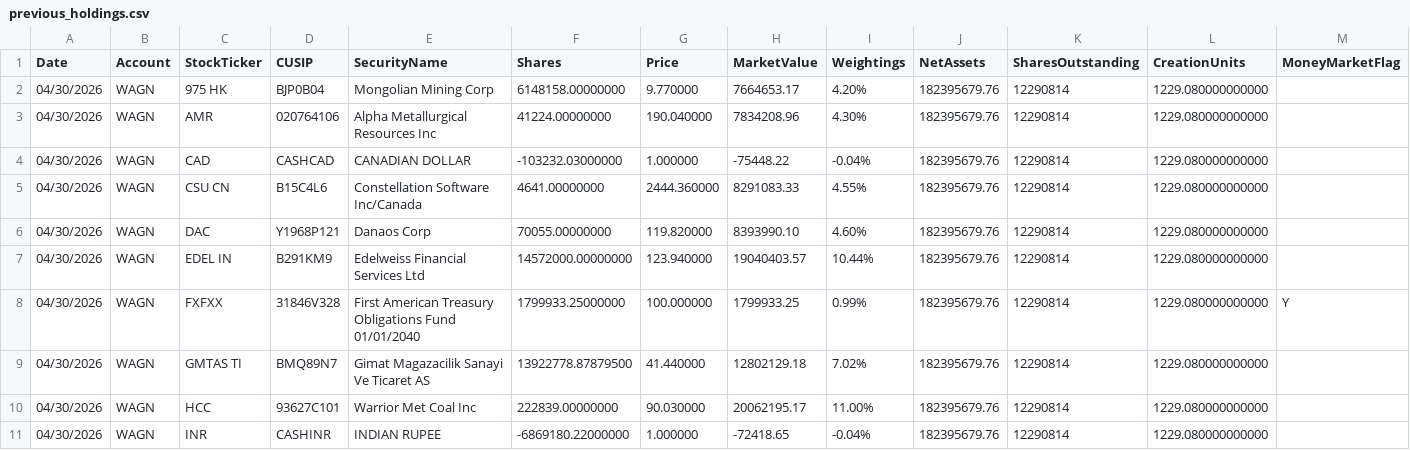
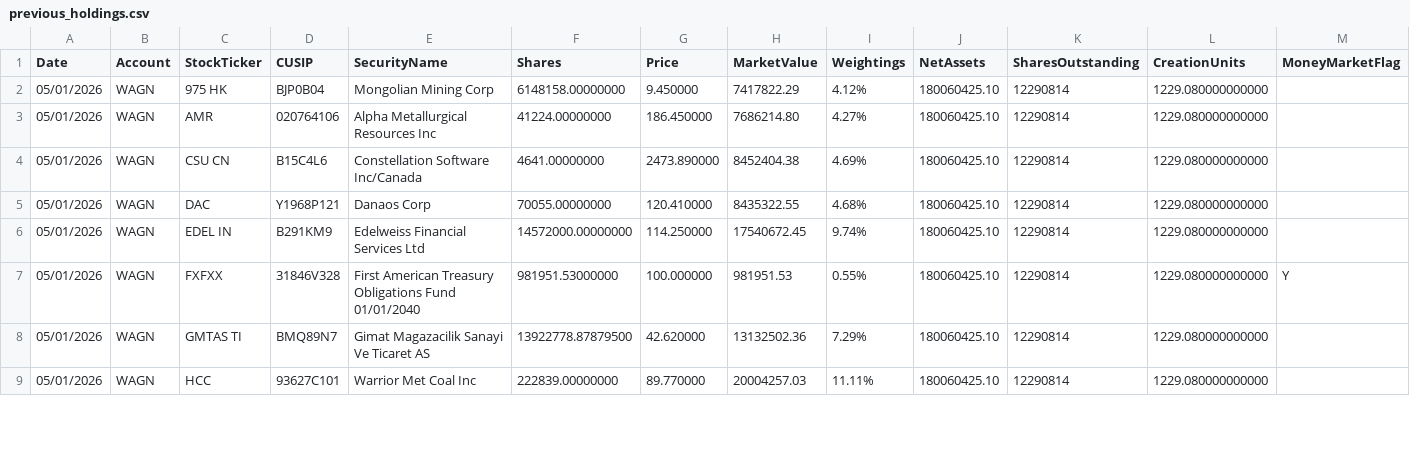
Before and after one commit to amirahmedimtiaz/pabrai-portfolio-monitor, a CSV file: previous_holdings.csv, drawn as a sheet; only a part is shown; the diff covers the shown part only.

```diff
--- a/previous_holdings.csv
+++ b/previous_holdings.csv
@@ -1,11 +1,9 @@
 Date,Account,StockTicker,CUSIP,SecurityName,Shares,Price,MarketValue,Weightings,NetAssets,SharesOutstanding,CreationUnits,MoneyMarketFlag
-04/30/2026,WAGN,975 HK,BJP0B04,Mongolian Mining Corp,6148158.00000000,9.770000,7664653.17,4.20%,182395679.76,12290814,1229.080000000000,
-04/30/2026,WAGN,AMR,020764106,Alpha Metallurgical Resources Inc,41224.00000000,190.040000,7834208.96,4.30%,182395679.76,12290814,1229.080000000000,
-04/30/2026,WAGN,CAD,CASHCAD,CANADIAN DOLLAR,-103232.03000000,1.000000,-75448.22,-0.04%,182395679.76,12290814,1229.080000000000,
-04/30/2026,WAGN,CSU CN,B15C4L6,Constellation Software Inc/Canada,4641.00000000,2444.360000,8291083.33,4.55%,182395679.76,12290814,1229.080000000000,
-04/30/2026,WAGN,DAC,Y1968P121,Danaos Corp,70055.00000000,119.820000,8393990.10,4.60%,182395679.76,12290814,1229.080000000000,
-04/30/2026,WAGN,EDEL IN,B291KM9,Edelweiss Financial Services Ltd,14572000.00000000,123.940000,19040403.57,10.44%,182395679.76,12290814,1229.080000000000,
-04/30/2026,WAGN,FXFXX,31846V328,First American Treasury Obligations Fund 01/01/2040,1799933.25000000,100.000000,1799933.25,0.99%,182395679.76,12290814,1229.080000000000,Y
-04/30/2026,WAGN,GMTAS TI,BMQ89N7,Gimat Magazacilik Sanayi Ve Ticaret AS,13922778.87879500,41.440000,12802129.18,7.02%,182395679.76,12290814,1229.080000000000,
-04/30/2026,WAGN,HCC,93627C101,Warrior Met Coal Inc,222839.00000000,90.030000,20062195.17,11.00%,182395679.76,12290814,1229.080000000000,
-04/30/2026,WAGN,INR,CASHINR,INDIAN RUPEE,-6869180.22000000,1.000000,-72418.65,-0.04%,182395679.76,12290814,1229.080000000000,
+05/01/2026,WAGN,975 HK,BJP0B04,Mongolian Mining Corp,6148158.00000000,9.450000,7417822.29,4.12%,180060425.10,12290814,1229.080000000000,
+05/01/2026,WAGN,AMR,020764106,Alpha Metallurgical Resources Inc,41224.00000000,186.450000,7686214.80,4.27%,180060425.10,12290814,1229.080000000000,
+05/01/2026,WAGN,CSU CN,B15C4L6,Constellation Software Inc/Canada,4641.00000000,2473.890000,8452404.38,4.69%,180060425.10,12290814,1229.080000000000,
+05/01/2026,WAGN,DAC,Y1968P121,Danaos Corp,70055.00000000,120.410000,8435322.55,4.68%,180060425.10,12290814,1229.080000000000,
+05/01/2026,WAGN,EDEL IN,B291KM9,Edelweiss Financial Services Ltd,14572000.00000000,114.250000,17540672.45,9.74%,180060425.10,12290814,1229.080000000000,
+05/01/2026,WAGN,FXFXX,31846V328,First American Treasury Obligations Fund 01/01/2040,981951.53000000,100.000000,981951.53,0.55%,180060425.10,12290814,1229.080000000000,Y
+05/01/2026,WAGN,GMTAS TI,BMQ89N7,Gimat Magazacilik Sanayi Ve Ticaret AS,13922778.87879500,42.620000,13132502.36,7.29%,180060425.10,12290814,1229.080000000000,
+05/01/2026,WAGN,HCC,93627C101,Warrior Met Coal Inc,222839.00000000,89.770000,20004257.03,11.11%,180060425.10,12290814,1229.080000000000,
```
Also changed, not shown: 71 edited cells elsewhere in this file.
